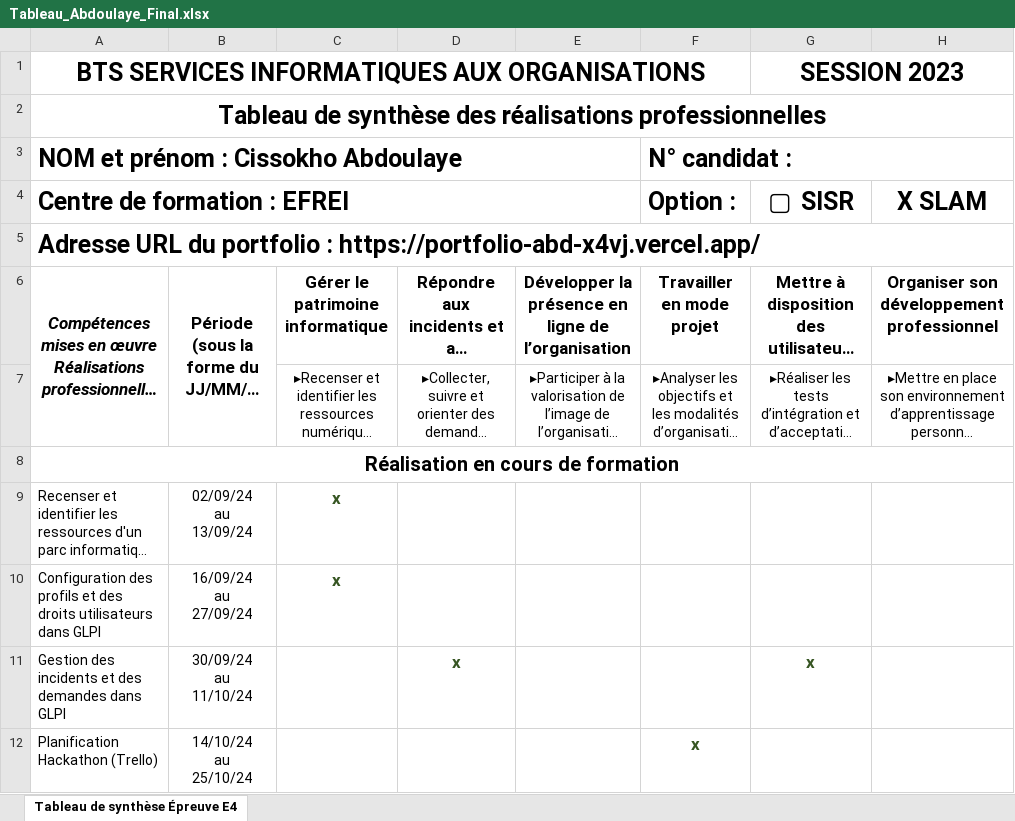
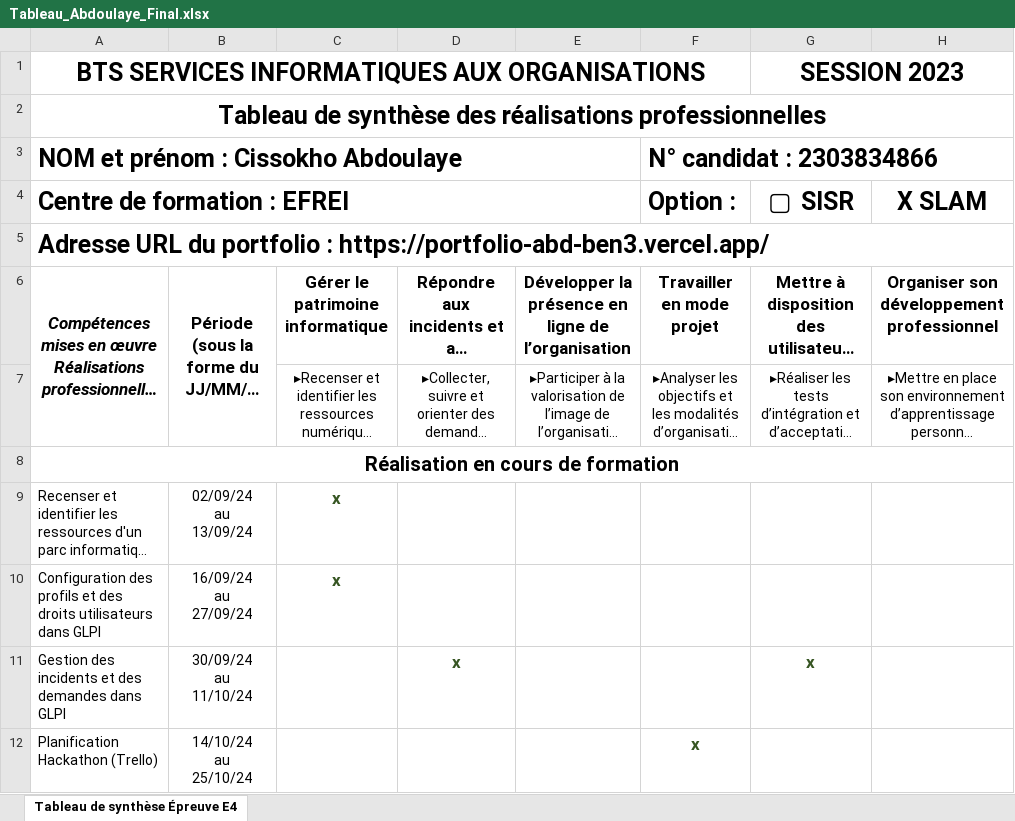
Before and after one commit to billyTheKid001/portfolio-abd, an Excel workbook: src/assets/Tableau_Abdoulaye_Final.xlsx, sheet Tableau de synthèse Épreuve E4, drawn as a sheet; only a part is shown; long unchanged cells end in …; values as stored, in another font and other column widths than the file's, no borders; the diff names each change by its address in the sheet, - before the commit and + after, or states it on an @@ line.

Commit message:
Mise à jour Contact, Veille et tableau

```diff
--- a/src/assets/Tableau_Abdoulaye_Final.xlsx (sheet Tableau de synthèse Épreuve E4)
+++ b/src/assets/Tableau_Abdoulaye_Final.xlsx (sheet Tableau de synthèse Épreuve E4)
-F3 (Option :): N° candidat :
+F3 (Option :): N° candidat : 2303834866
-A5 (Centre de formation : EFREI): …portfolio : https://portfolio-abd-x4vj.vercel.app/
+A5 (Centre de formation : EFREI): …portfolio : https://portfolio-abd-ben3.vercel.app/
```
Also changed, not shown: 2 other files.
